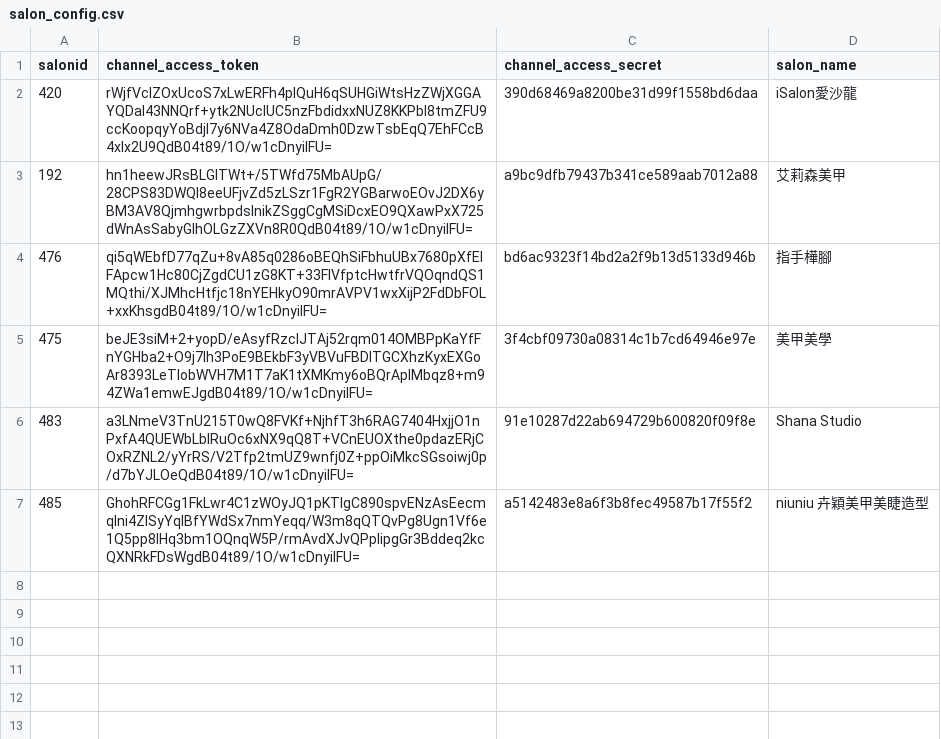
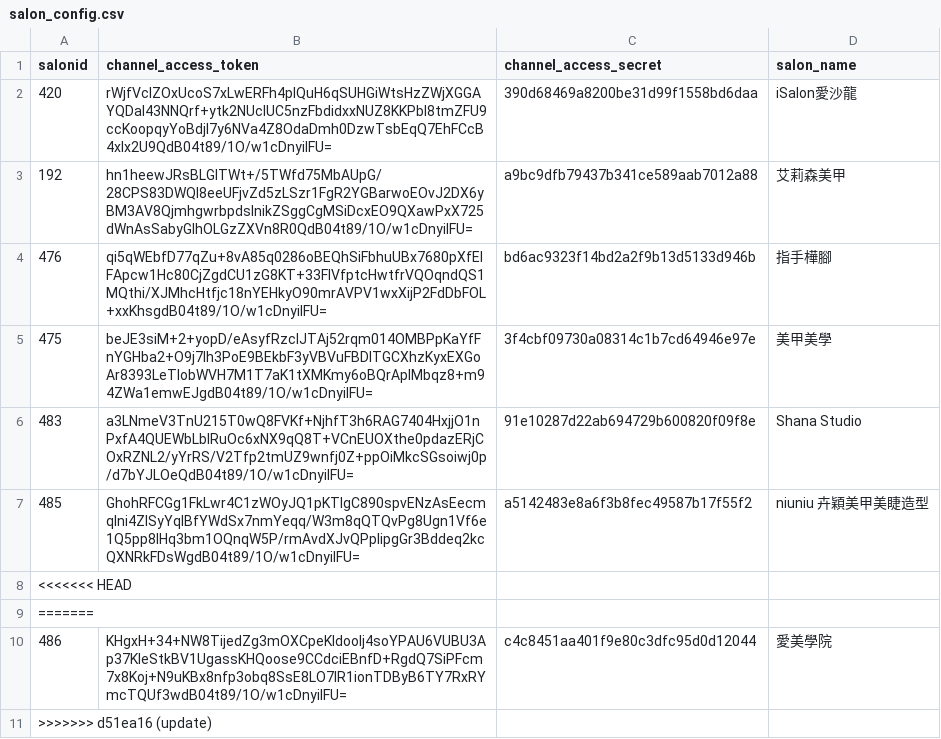
Before and after one commit to perrylu21/linebot_salonapp, a CSV file: salon_config.csv, drawn as a sheet.

Commit message:
update

```diff
--- a/salon_config.csv
+++ b/salon_config.csv
@@ -7 +7,5 @@ salonid,channel_access_token,channel_access_secret,salon_name
 485,GhohRFCGg1FkLwr4C1zWOyJQ1pKTIgC890spvENzAsEecmqIni4ZISyYqIBfYWdSx7nmYeqq/W3m8qQTQvPg8Ugn1Vf6e1Q5pp8lHq3bm1OQnqW5P/rmAvdXJvQPpIipgGr3Bddeq2kcQXNRkFDsWgdB04t89/1O/w1cDnyilFU=,a5142483e8a6f3b8fec49587b17f55f2,niuniu 卉穎美甲美睫造型
+<<<<<<< HEAD
+=======
+486,KHgxH+34+NW8TijedZg3mOXCpeKIdoolj4soYPAU6VUBU3Ap37KIeStkBV1UgassKHQoose9CCdciEBnfD+RgdQ7SiPFcm7x8Koj+N9uKBx8nfp3obq8SsE8LO7IR1ionTDByB6TY7RxRYmcTQUf3wdB04t89/1O/w1cDnyilFU=,c4c8451aa401f9e80c3dfc95d0d12044,愛美學院
+>>>>>>> d51ea16 (update)
```
